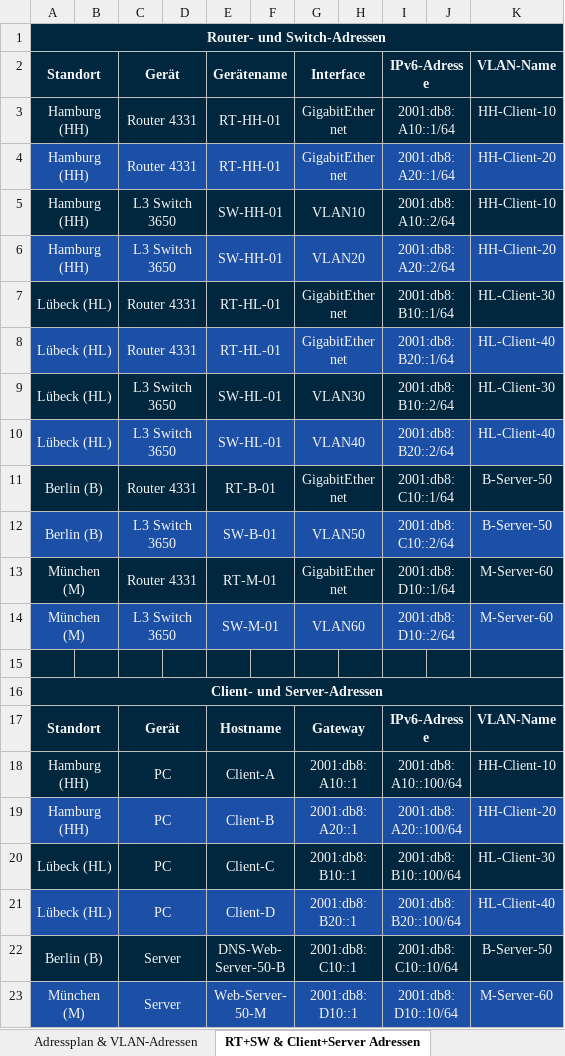
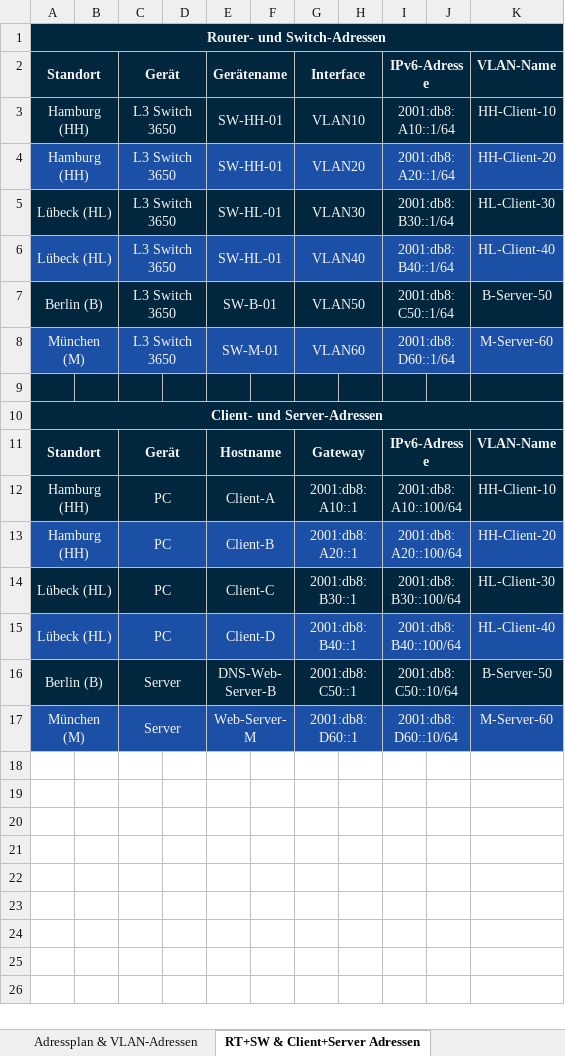
Before and after one commit to mvxsvchs/LF09, an Excel workbook: IPAM-LF09.xlsx, sheet RT+SW & Client+Server Adressen, drawn as a sheet; values as stored, in another font and other column widths than the file's, no borders; removed rows and columns are numbered as before the commit, all else as after; the diff names each change by its address in the sheet, - before the commit and + after, or states it on an @@ line.

Commit message:
fixed false router address

```diff
--- a/IPAM-LF09.xlsx (sheet RT+SW & Client+Server Adressen)
+++ b/IPAM-LF09.xlsx (sheet RT+SW & Client+Server Adressen)
-row 3: Hamburg (HH) |  | Router 4331 |  | RT-HH-01 |  | GigabitEthernet |  | 2001:db8:A10::1/64 |  | HH-Client-10
-row 4: Hamburg (HH) |  | Router 4331 |  | RT-HH-01 |  | GigabitEthernet |  | 2001:db8:A20::1/64 |  | HH-Client-20
-I3: 2001:db8:A10::2/64
+I3: 2001:db8:A10::1/64
-I4: 2001:db8:A20::2/64
+I4: 2001:db8:A20::1/64
-row 7: Lübeck (HL) |  | Router 4331 |  | RT-HL-01 |  | GigabitEthernet |  | 2001:db8:B10::1/64 |  | HL-Client-30
-row 8: Lübeck (HL) |  | Router 4331 |  | RT-HL-01 |  | GigabitEthernet |  | 2001:db8:B20::1/64 |  | HL-Client-40
-I5: 2001:db8:B10::2/64
+I5: 2001:db8:B30::1/64
-I6: 2001:db8:B20::2/64
+I6: 2001:db8:B40::1/64
-row 11: Berlin (B) |  | Router 4331 |  | RT-B-01 |  | GigabitEthernet |  | 2001:db8:C10::1/64 |  | B-Server-50
-A7:K7 fill: #1C50A6
+A7:K7 fill: #00273E
-I7: 2001:db8:C10::2/64
+I7: 2001:db8:C50::1/64
-row 13: München (M) |  | Router 4331 |  | RT-M-01 |  | GigabitEthernet |  | 2001:db8:D10::1/64 |  | M-Server-60
-I8: 2001:db8:D10::2/64
+I8: 2001:db8:D60::1/64
-G14: 2001:db8:B10::1
+G14: 2001:db8:B30::1
-I14: 2001:db8:B10::100/64
+I14: 2001:db8:B30::100/64
-G15: 2001:db8:B20::1
+G15: 2001:db8:B40::1
-I15: 2001:db8:B20::100/64
+I15: 2001:db8:B40::100/64
-E16: DNS-Web-Server-50-B
+E16: DNS-Web-Server-B
-G16: 2001:db8:C10::1
+G16: 2001:db8:C50::1
-I16: 2001:db8:C10::10/64
+I16: 2001:db8:C50::10/64
-E17: Web-Server-50-M
+E17: Web-Server-M
-G17: 2001:db8:D10::1
+G17: 2001:db8:D60::1
-I17: 2001:db8:D10::10/64
+I17: 2001:db8:D60::10/64
```
Also changed, not shown: sheet Adressplan & VLAN-Adressen, sheet Portbelegung.
